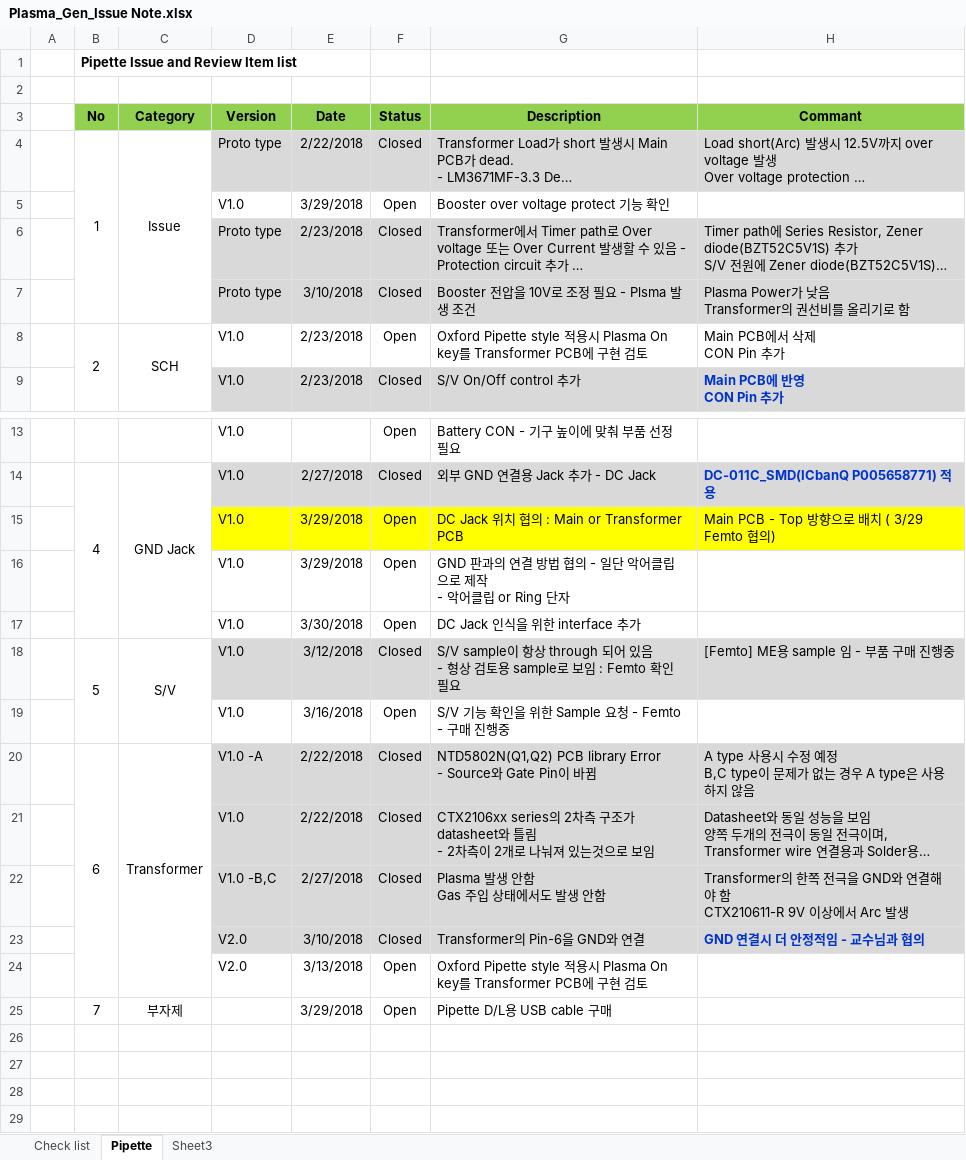
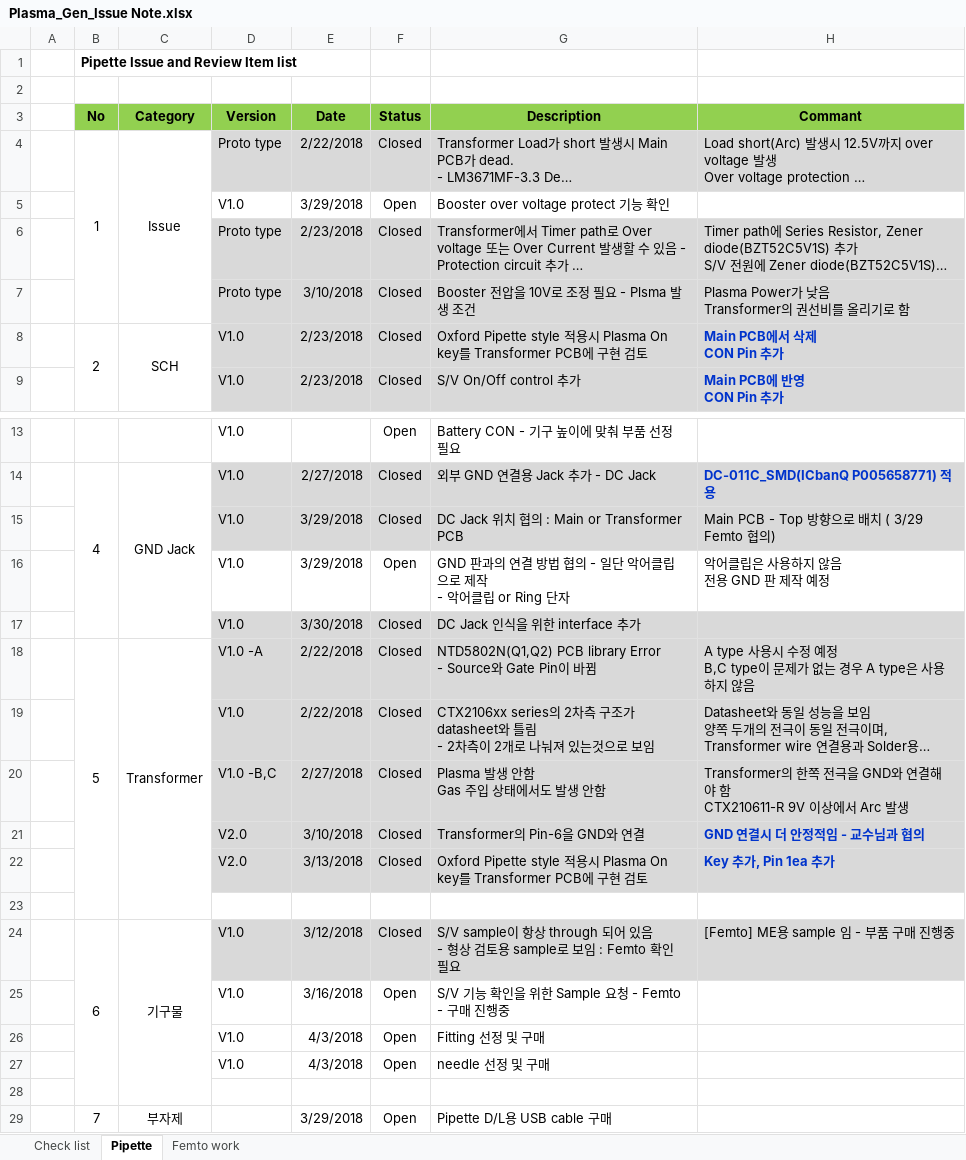
Before and after one commit to ArvidJoung/Plasma_Generator, an Excel workbook: Plasma_Gen_Issue Note.xlsx, sheet Pipette, drawn as a sheet; only a part is shown, gaps mark what is left out; the shorter side is filled out with more unchanged rows; long unchanged cells end in …; values as stored, in another font and other column widths than the file's, no borders; removed rows and columns are numbered as before the commit, all else as after; ↵ is a line break in a cell; the diff names each change by its address in the sheet, - before the commit and + after, or states it on an @@ line.

Commit message:
[Pipette] DC Jack 추가, file name 통일

```diff
--- a/Plasma_Gen_Issue Note.xlsx (sheet Pipette)
+++ b/Plasma_Gen_Issue Note.xlsx (sheet Pipette)
-sheet tab: Sheet3
+sheet tab: Femto work
-D8:H8 fill: none
+D8:H8 fill: #D9D9D9
-F8 (Status): Open
+F8 (Status): Closed
@@ H8 bold: off → on, text colour: black → #0033CC @@
-D15:H15 fill: #FFFF00
+D15:H15 fill: #D9D9D9
-F15 (Status): Open
+F15 (Status): Closed
-H16 (Commant): (empty)
+H16 (Commant): 악어클립은 사용하지 않음 ↵ 전용 GND 판 제작 예정
-D17:H17 fill: none
+D17:H17 fill: #D9D9D9
-F17 (Status): Open
+F17 (Status): Closed
-row 18:  | 5 | S/V | V1.0 | 3/12/2018 | Closed | S/V sample이 항상 through 되어 있음 ↵ - 형상 검토용 sample로 보임 : Femto 확인 필요 | [Femto] ME용 sample 임 - 부품 구매 진행중
-B18 (No): 6
+B18 (No): 5
-D22:H22 fill: none
+D22:H22 fill: #D9D9D9
-F22 (Status): Open
+F22 (Status): Closed
-H22 (Commant): (empty)
+H22 (Commant): Key 추가, Pin 1ea 추가
+row 23: (empty)
+row 24:  | 6 | 기구물 | V1.0 | 3/12/2018 | Closed | S/V sample이 항상 through 되어 있음 ↵ - 형상 검토용 sample로 보임 : Femto 확인 필요 | [Femto] ME용 sample 임 - 부품 구매 진행중
@@ row 19 moved to row 25: V1.0 @@
+row 26:  |  |  | V1.0 | 4/3/2018 | Open | Fitting 선정 및 구매
+row 27:  |  |  | V1.0 | 4/3/2018 | Open | needle 선정 및 구매
+row 28: (empty)
```
Also changed, not shown: sheet Femto work, 0_DOC/Femto Project schedule V1.0.xlsx, 23 other files.
